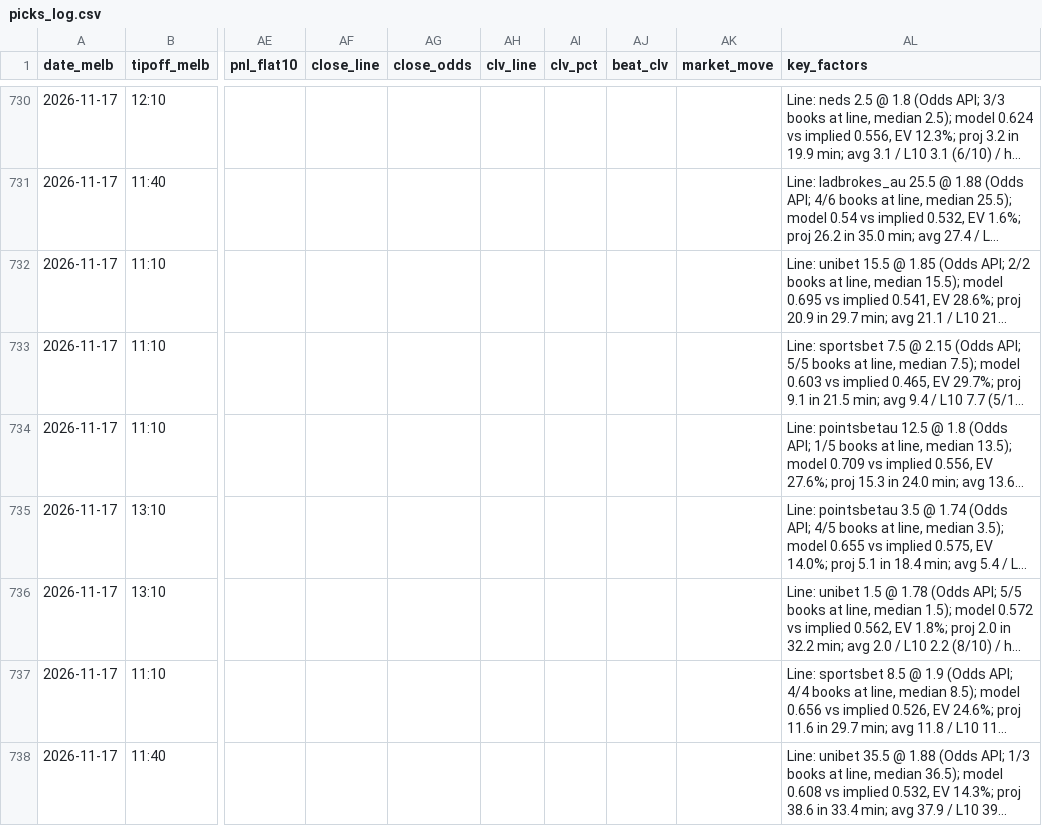
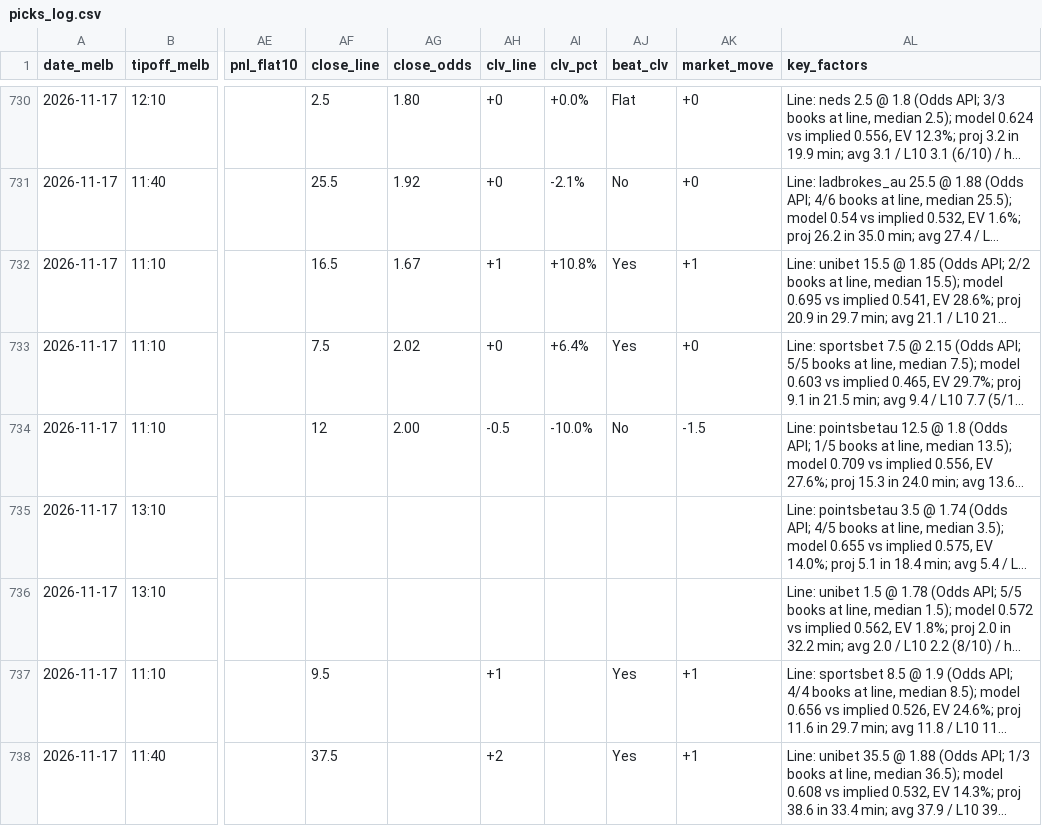
Before and after one commit to darcyedmiston/nba-odds, a CSV file: model/picks_log.csv, drawn as a sheet; only a part is shown, gaps mark what is left out; long unchanged cells end in …; the diff covers the shown part only; the diff names each change by its address in the sheet, - before the commit and + after, or states it on an @@ line.

```diff
--- a/model/picks_log.csv
+++ b/model/picks_log.csv
-AF730 (close_line): (empty)
+AF730 (close_line): 2.5
-AG730 (close_odds): (empty)
+AG730 (close_odds): 1.80
-AH730:AH731 (clv_line): (empty)
+AH730:AH731 (clv_line): +0
-AI730 (clv_pct): (empty)
+AI730 (clv_pct): +0.0%
-AJ730 (beat_clv): (empty)
+AJ730 (beat_clv): Flat
-AK730:AK731 (market_move): (empty)
+AK730:AK731 (market_move): +0
-AF731 (close_line): (empty)
+AF731 (close_line): 25.5
-AG731 (close_odds): (empty)
+AG731 (close_odds): 1.92
-AI731 (clv_pct): (empty)
+AI731 (clv_pct): -2.1%
-AJ731 (beat_clv): (empty)
+AJ731 (beat_clv): No
-AF732 (close_line): (empty)
+AF732 (close_line): 16.5
-AG732 (close_odds): (empty)
+AG732 (close_odds): 1.67
-AH732 (clv_line): (empty)
+AH732 (clv_line): +1
-AI732 (clv_pct): (empty)
+AI732 (clv_pct): +10.8%
-AJ732:AJ733 (beat_clv): (empty)
+AJ732:AJ733 (beat_clv): Yes
-AK732 (market_move): (empty)
+AK732 (market_move): +1
-AF733 (close_line): (empty)
+AF733 (close_line): 7.5
-AG733 (close_odds): (empty)
+AG733 (close_odds): 2.02
-AH733 (clv_line): (empty)
+AH733 (clv_line): +0
-AI733 (clv_pct): (empty)
+AI733 (clv_pct): +6.4%
-AK733 (market_move): (empty)
+AK733 (market_move): +0
-AF734 (close_line): (empty)
+AF734 (close_line): 12
-AG734 (close_odds): (empty)
+AG734 (close_odds): 2.00
-AH734 (clv_line): (empty)
+AH734 (clv_line): -0.5
-AI734 (clv_pct): (empty)
+AI734 (clv_pct): -10.0%
-AJ734 (beat_clv): (empty)
+AJ734 (beat_clv): No
-AK734 (market_move): (empty)
+AK734 (market_move): -1.5
-AF737 (close_line): (empty)
+AF737 (close_line): 9.5
-AH737 (clv_line): (empty)
+AH737 (clv_line): +1
-AJ737:AJ738 (beat_clv): (empty)
+AJ737:AJ738 (beat_clv): Yes
-AK737:AK738 (market_move): (empty)
+AK737:AK738 (market_move): +1
-AF738 (close_line): (empty)
+AF738 (close_line): 37.5
-AH738 (clv_line): (empty)
+AH738 (clv_line): +2
```
Also changed, not shown: 143 edited cells elsewhere in this file, boxscores/latest.csv, 5 other files.
